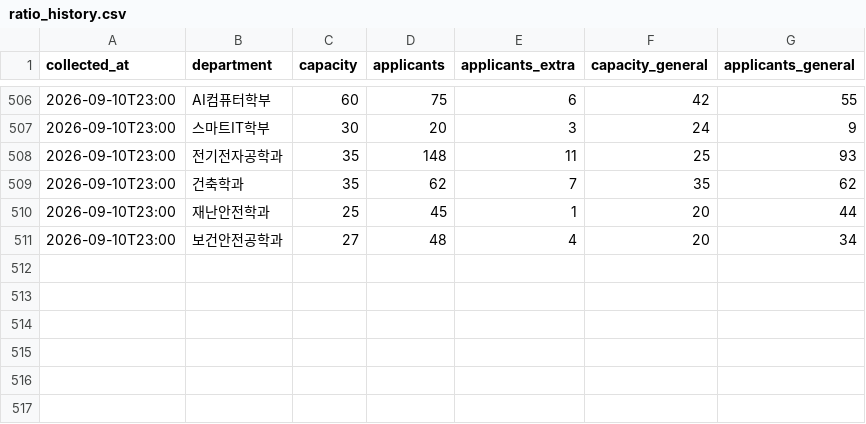
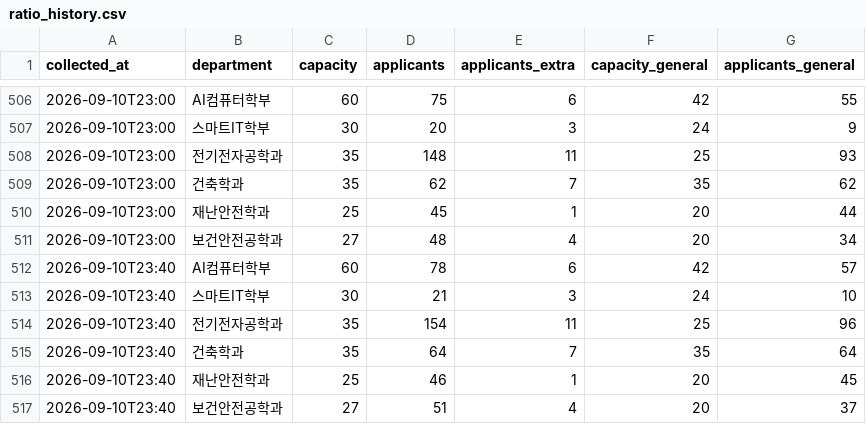
Before and after one commit to SMUDS-m/semyung-ratio, a CSV file: data/ratio_history.csv, drawn as a sheet; only a part is shown, gaps mark what is left out; the diff names each change by its address in the sheet, - before the commit and + after, or states it on an @@ line.

```diff
--- a/data/ratio_history.csv
+++ b/data/ratio_history.csv
+row 512: 2026-09-10T23:40 | AI컴퓨터학부 | 60 | 78 | 6 | 42 | 57
+row 513: 2026-09-10T23:40 | 스마트IT학부 | 30 | 21 | 3 | 24 | 10
+row 514: 2026-09-10T23:40 | 전기전자공학과 | 35 | 154 | 11 | 25 | 96
+row 515: 2026-09-10T23:40 | 건축학과 | 35 | 64 | 7 | 35 | 64
+row 516: 2026-09-10T23:40 | 재난안전학과 | 25 | 46 | 1 | 20 | 45
+row 517: 2026-09-10T23:40 | 보건안전공학과 | 27 | 51 | 4 | 20 | 37
```
Also changed, not shown: 2 other files.
